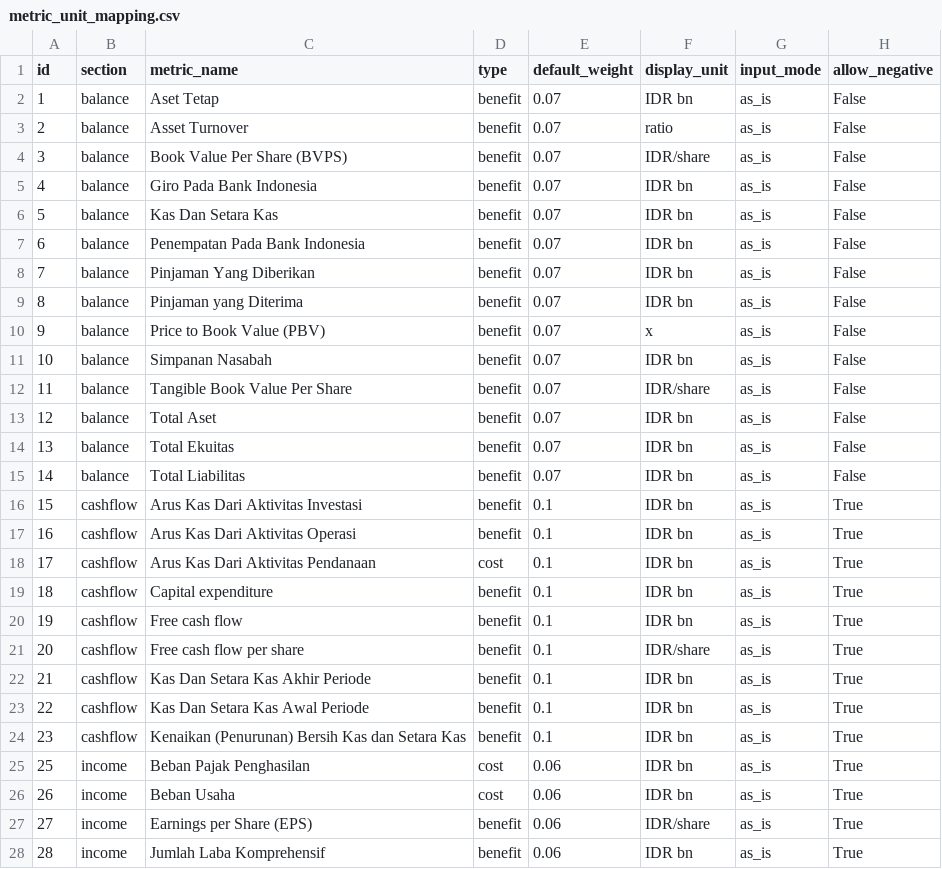
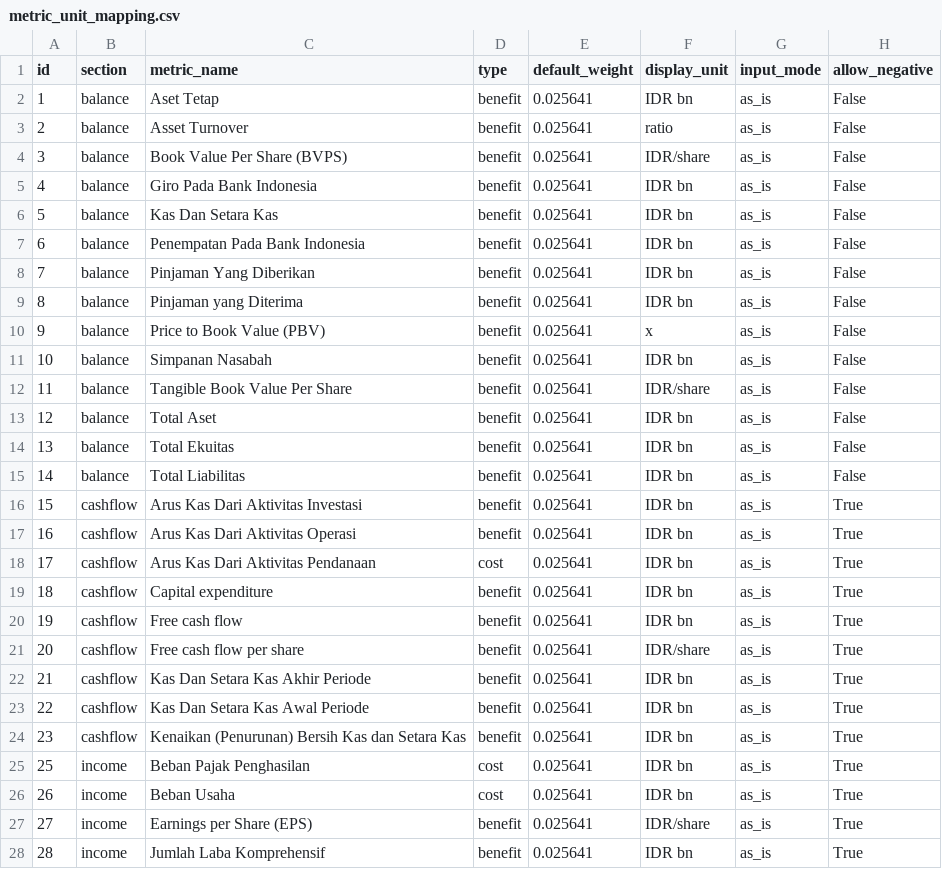
Before and after one commit to kanhwa/orcas, a CSV file: backend/app/resources/metric_unit_mapping.csv, drawn as a sheet; only a part is shown; the diff covers the shown part only.

```diff
--- a/backend/app/resources/metric_unit_mapping.csv
+++ b/backend/app/resources/metric_unit_mapping.csv
@@ -1,28 +1,28 @@
 id,section,metric_name,type,default_weight,display_unit,input_mode,allow_negative
-1,balance,Aset Tetap,benefit,0.07,IDR bn,as_is,False
-2,balance,Asset Turnover,benefit,0.07,ratio,as_is,False
-3,balance,Book Value Per Share (BVPS),benefit,0.07,IDR/share,as_is,False
-4,balance,Giro Pada Bank Indonesia,benefit,0.07,IDR bn,as_is,False
-5,balance,Kas Dan Setara Kas,benefit,0.07,IDR bn,as_is,False
-6,balance,Penempatan Pada Bank Indonesia,benefit,0.07,IDR bn,as_is,False
-7,balance,Pinjaman Yang Diberikan,benefit,0.07,IDR bn,as_is,False
-8,balance,Pinjaman yang Diterima,benefit,0.07,IDR bn,as_is,False
-9,balance,Price to Book Value (PBV),benefit,0.07,x,as_is,False
-10,balance,Simpanan Nasabah,benefit,0.07,IDR bn,as_is,False
-11,balance,Tangible Book Value Per Share,benefit,0.07,IDR/share,as_is,False
-12,balance,Total Aset,benefit,0.07,IDR bn,as_is,False
-13,balance,Total Ekuitas,benefit,0.07,IDR bn,as_is,False
-14,balance,Total Liabilitas,benefit,0.07,IDR bn,as_is,False
-15,cashflow,Arus Kas Dari Aktivitas Investasi,benefit,0.1,IDR bn,as_is,True
-16,cashflow,Arus Kas Dari Aktivitas Operasi,benefit,0.1,IDR bn,as_is,True
-17,cashflow,Arus Kas Dari Aktivitas Pendanaan,cost,0.1,IDR bn,as_is,True
-18,cashflow,Capital expenditure,benefit,0.1,IDR bn,as_is,True
-19,cashflow,Free cash flow,benefit,0.1,IDR bn,as_is,True
-20,cashflow,Free cash flow per share,benefit,0.1,IDR/share,as_is,True
-21,cashflow,Kas Dan Setara Kas Akhir Periode,benefit,0.1,IDR bn,as_is,True
-22,cashflow,Kas Dan Setara Kas Awal Periode,benefit,0.1,IDR bn,as_is,True
-23,cashflow,Kenaikan (Penurunan) Bersih Kas dan Setara Kas,benefit,0.1,IDR bn,as_is,True
-25,income,Beban Pajak Penghasilan,cost,0.06,IDR bn,as_is,True
-26,income,Beban Usaha,cost,0.06,IDR bn,as_is,True
-27,income,Earnings per Share (EPS),benefit,0.06,IDR/share,as_is,True
-28,income,Jumlah Laba Komprehensif,benefit,0.06,IDR bn,as_is,True
+1,balance,Aset Tetap,benefit,0.025641,IDR bn,as_is,False
+2,balance,Asset Turnover,benefit,0.025641,ratio,as_is,False
+3,balance,Book Value Per Share (BVPS),benefit,0.025641,IDR/share,as_is,False
+4,balance,Giro Pada Bank Indonesia,benefit,0.025641,IDR bn,as_is,False
+5,balance,Kas Dan Setara Kas,benefit,0.025641,IDR bn,as_is,False
+6,balance,Penempatan Pada Bank Indonesia,benefit,0.025641,IDR bn,as_is,False
+7,balance,Pinjaman Yang Diberikan,benefit,0.025641,IDR bn,as_is,False
+8,balance,Pinjaman yang Diterima,benefit,0.025641,IDR bn,as_is,False
+9,balance,Price to Book Value (PBV),benefit,0.025641,x,as_is,False
+10,balance,Simpanan Nasabah,benefit,0.025641,IDR bn,as_is,False
+11,balance,Tangible Book Value Per Share,benefit,0.025641,IDR/share,as_is,False
+12,balance,Total Aset,benefit,0.025641,IDR bn,as_is,False
+13,balance,Total Ekuitas,benefit,0.025641,IDR bn,as_is,False
+14,balance,Total Liabilitas,benefit,0.025641,IDR bn,as_is,False
+15,cashflow,Arus Kas Dari Aktivitas Investasi,benefit,0.025641,IDR bn,as_is,True
+16,cashflow,Arus Kas Dari Aktivitas Operasi,benefit,0.025641,IDR bn,as_is,True
+17,cashflow,Arus Kas Dari Aktivitas Pendanaan,cost,0.025641,IDR bn,as_is,True
+18,cashflow,Capital expenditure,benefit,0.025641,IDR bn,as_is,True
+19,cashflow,Free cash flow,benefit,0.025641,IDR bn,as_is,True
+20,cashflow,Free cash flow per share,benefit,0.025641,IDR/share,as_is,True
+21,cashflow,Kas Dan Setara Kas Akhir Periode,benefit,0.025641,IDR bn,as_is,True
+22,cashflow,Kas Dan Setara Kas Awal Periode,benefit,0.025641,IDR bn,as_is,True
+23,cashflow,Kenaikan (Penurunan) Bersih Kas dan Setara Kas,benefit,0.025641,IDR bn,as_is,True
+25,income,Beban Pajak Penghasilan,cost,0.025641,IDR bn,as_is,True
+26,income,Beban Usaha,cost,0.025641,IDR bn,as_is,True
+27,income,Earnings per Share (EPS),benefit,0.025641,IDR/share,as_is,True
+28,income,Jumlah Laba Komprehensif,benefit,0.025641,IDR bn,as_is,True
```
Also changed, not shown: 12 edited cells elsewhere in this file, 22 other files.
